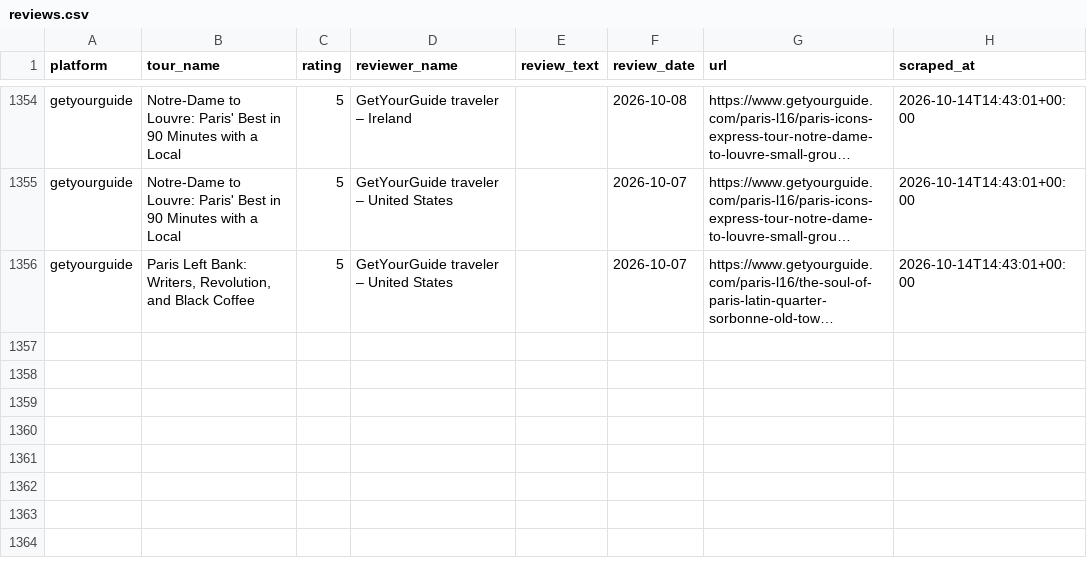
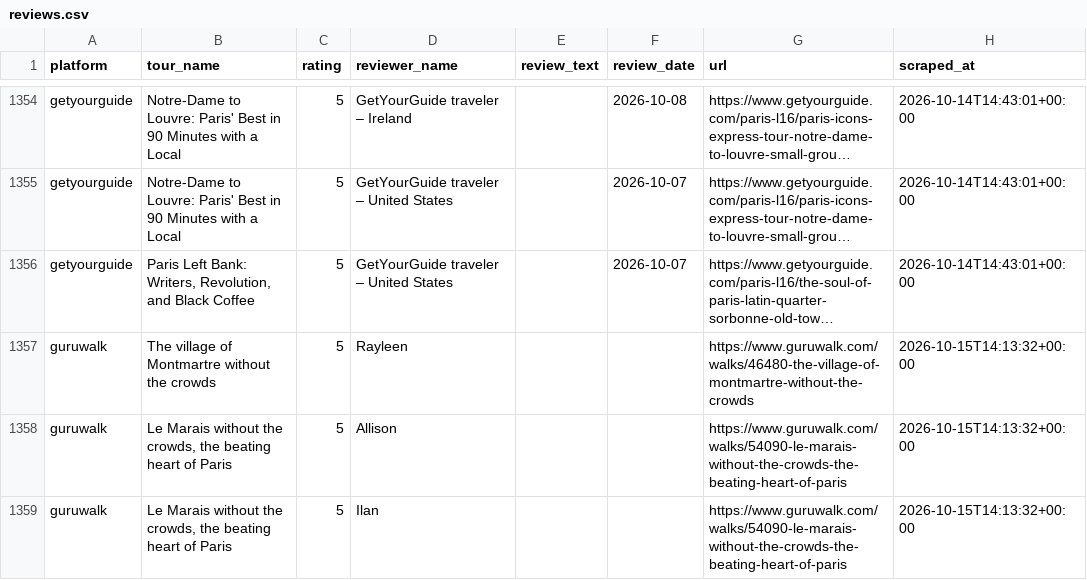
Before and after one commit to LR033/review-tracker-dw, a CSV file: data/reviews.csv, drawn as a sheet; only a part is shown, gaps mark what is left out; long unchanged cells end in …; the diff names each change by its address in the sheet, - before the commit and + after, or states it on an @@ line.

```diff
--- a/data/reviews.csv
+++ b/data/reviews.csv
+row 1357: guruwalk | The village of Montmartre without the crowds | 5 | Rayleen |  |  | https://www.guruwalk.com/walks/46480-the-village-of-montmartre-without-the-crowds | 2026-10-15T14:13:32+00:00
+row 1358: guruwalk | Le Marais without the crowds, the beating heart of Paris | 5 | Allison |  |  | https://www.guruwalk.com/walks/54090-le-marais-without-the-crowds-the-beating-heart-of-paris | 2026-10-15T14:13:32+00:00
+row 1359: guruwalk | Le Marais without the crowds, the beating heart of Paris | 5 | Ilan |  |  | https://www.guruwalk.com/walks/54090-le-marais-without-the-crowds-the-beating-heart-of-paris | 2026-10-15T14:13:32+00:00
```
